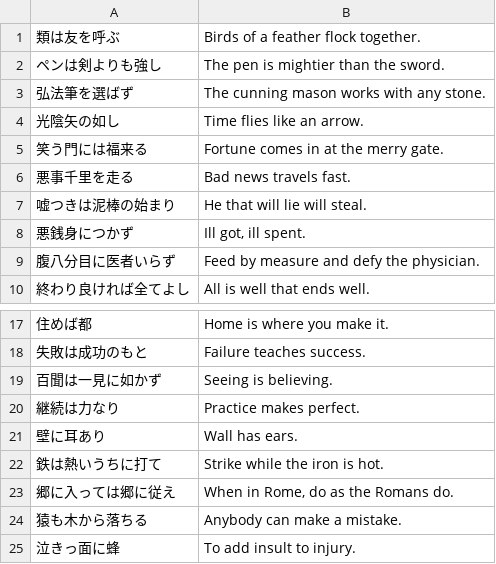
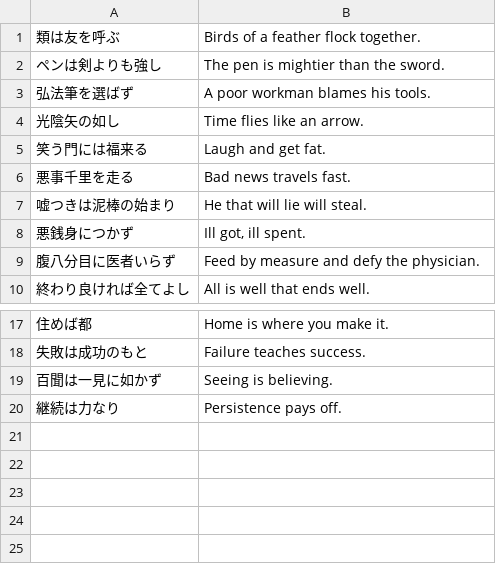
Before and after one commit to miharacomclub/miharacomclub.github.io, a TSV file: src/typing/short/english_proverbs1.tsv (was src/typing/short/english_proverbs.tsv), drawn as a sheet; only a part is shown, gaps mark what is left out.

```diff
--- a/src/typing/short/english_proverbs.tsv
+++ b/src/typing/short/english_proverbs1.tsv
@@ -2,5 +2,5 @@
 ペンは剣よりも強し	The pen is mightier than the sword.
-弘法筆を選ばず	The cunning mason works with any stone.
+弘法筆を選ばず	A poor workman blames his tools.
 光陰矢の如し	Time flies like an arrow.
-笑う門には福来る	Fortune comes in at the merry gate.
+笑う門には福来る	Laugh and get fat.
 悪事千里を走る	Bad news travels fast.
@@ -19,7 +19,2 @@
 百聞は一見に如かず	Seeing is believing.
-継続は力なり	Practice makes perfect.
-壁に耳あり	Wall has ears.
-鉄は熱いうちに打て	Strike while the iron is hot.
-郷に入っては郷に従え	When in Rome, do as the Romans do.
-猿も木から落ちる	Anybody can make a mistake.
-泣きっ面に蜂	To add insult to injury.
+継続は力なり	Persistence pays off.
```
Also changed, not shown: src/typing/long/rules_student_council2.tsv, src/typing/long/rules_student_council3.tsv, 64 other files.
